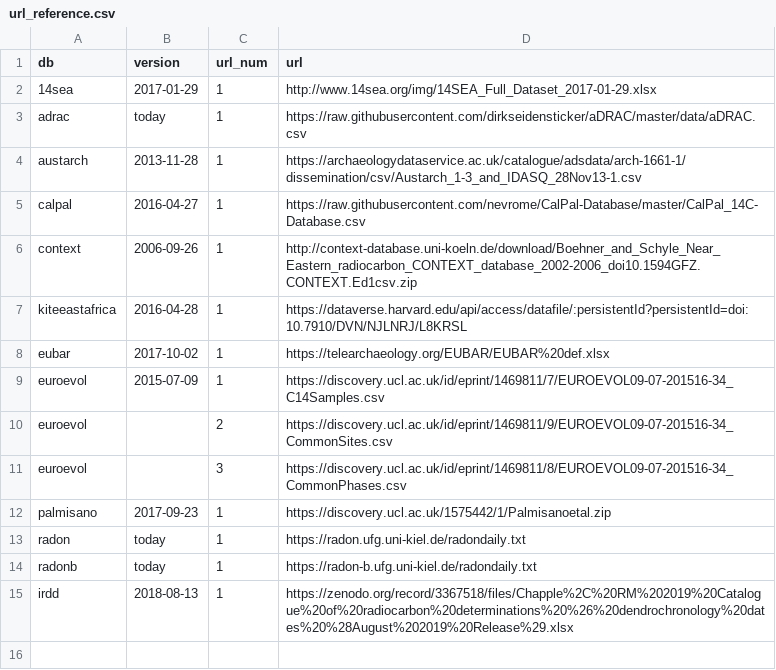
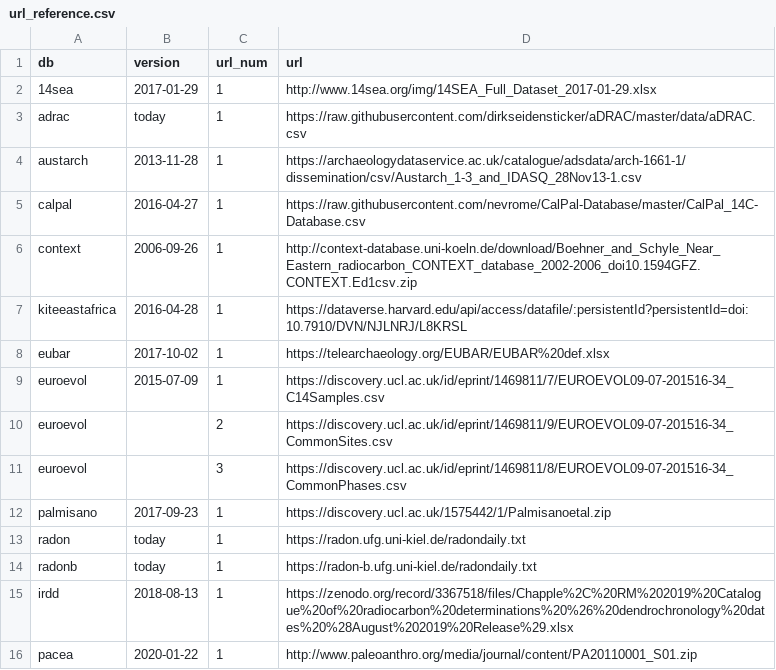
Before and after one commit to ropensci/c14bazAAR, a CSV file: data-raw/url_reference.csv, drawn as a sheet.

```diff
--- a/data-raw/url_reference.csv
+++ b/data-raw/url_reference.csv
@@ -15 +15,2 @@ radonb,today,1,https://radon-b.ufg.uni-kiel.de/radondaily.txt
 irdd,2018-08-13,1,https://zenodo.org/record/3367518/files/Chapple%2C%20RM%202019%20Catalogue%20of%20radiocarbon%20determinations%20%26%20dendrochronology%20dates%20%28August%202019%20Release%29.xlsx
+pacea,2020-01-22,1,http://www.paleoanthro.org/media/journal/content/PA20110001_S01.zip
```
Also changed, not shown: data-raw/variable_reference.csv, 5 other files.
